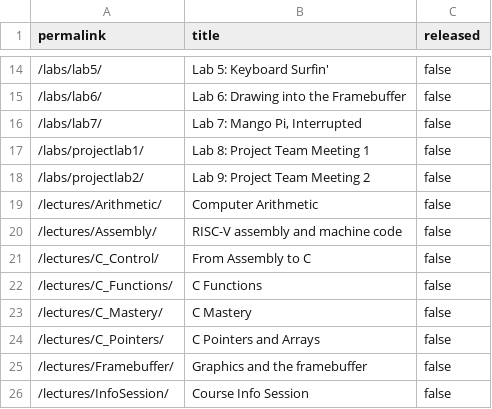
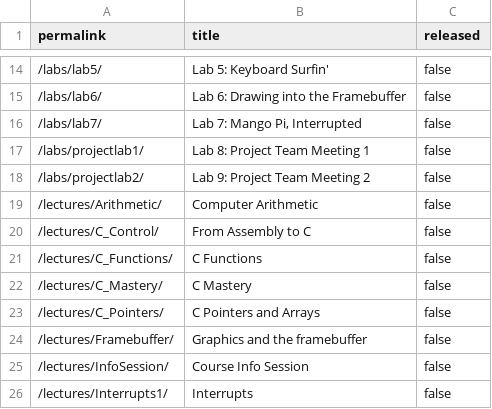
Before and after one commit to cs107e/cs107e.github.io, a CSV file: _data/unreleased.csv, drawn as a sheet; only a part is shown, gaps mark what is left out; the shorter side is filled out with more unchanged rows.

Commit message:
release Asm lecture commit 510889bc3503f9528e7b9f36f71a0610e5d0177a Author: Julie Zelenski <zelenski@cs.stanford.edu> Date:   Fri Jan 12 08:37:54 2024 -0800
    release Asm lecture

```diff
--- a/_data/unreleased.csv
+++ b/_data/unreleased.csv
@@ -19,3 +19,2 @@ permalink,title,released
 "/lectures/Arithmetic/","Computer Arithmetic",false
-"/lectures/Assembly/","RISC-V assembly and machine code",false
 "/lectures/C_Control/","From Assembly to C",false
```
Also changed, not shown: 8 other files.
